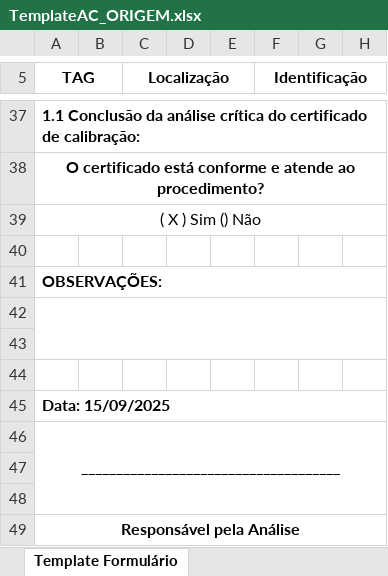
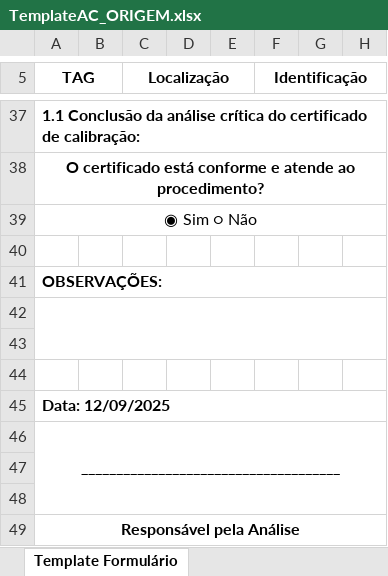
Before and after one commit to 1998-sys/AC-s_app, an Excel workbook: TemplateAC_ORIGEM.xlsx, sheet Template Formulário, drawn as a sheet; only a part is shown, gaps mark what is left out; values as stored, in another font and other column widths than the file's, no borders; charts and pictures not drawn; the diff covers the shown part only; the diff names each change by its address in the sheet, - before the commit and + after, or states it on an @@ line.

```diff
--- a/TemplateAC_ORIGEM.xlsx (sheet Template Formulário)
+++ b/TemplateAC_ORIGEM.xlsx (sheet Template Formulário)
-A39 (TAG): ( X ) Sim () Não
+A39 (TAG): ◉ Sim ○ Não
-A45 (TAG): Data: 15/09/2025
+A45 (TAG): Data: 12/09/2025
```
Also changed, not shown: 19 added rows, 19 removed rows and 4 edited cells elsewhere in this sheet, 1 other file.
